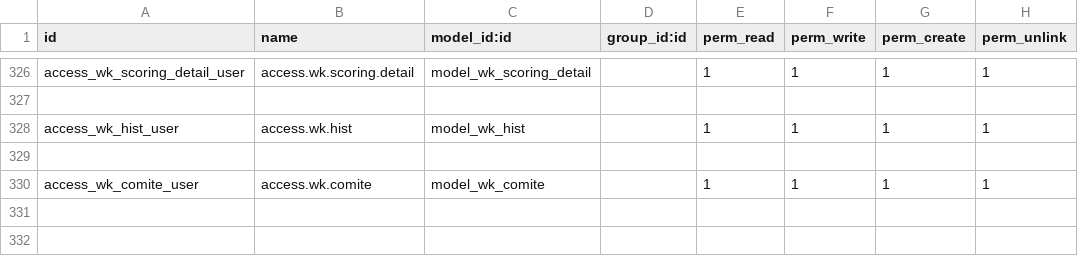
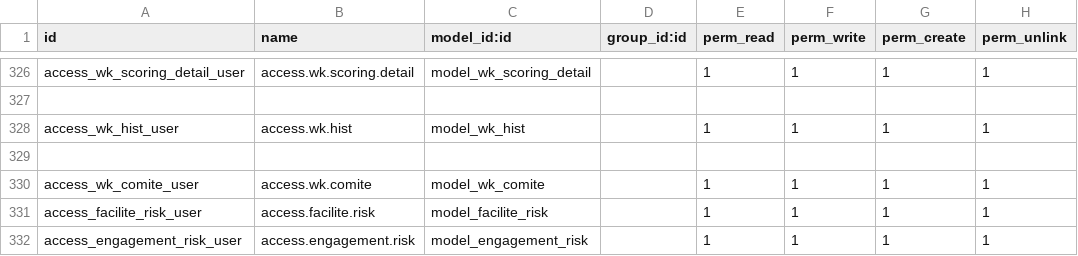
Before and after one commit to tawousamara/bank, a CSV file: dept_wk/security/ir.model.access.csv, drawn as a sheet; only a part is shown, gaps mark what is left out; the diff names each change by its address in the sheet, - before the commit and + after, or states it on an @@ line.

```diff
--- a/dept_wk/security/ir.model.access.csv
+++ b/dept_wk/security/ir.model.access.csv
+row 331: access_facilite_risk_user | access.facilite.risk | model_facilite_risk |  | 1 | 1 | 1 | 1
+row 332: access_engagement_risk_user | access.engagement.risk | model_engagement_risk |  | 1 | 1 | 1 | 1
```
Also changed, not shown: 25 other files.
